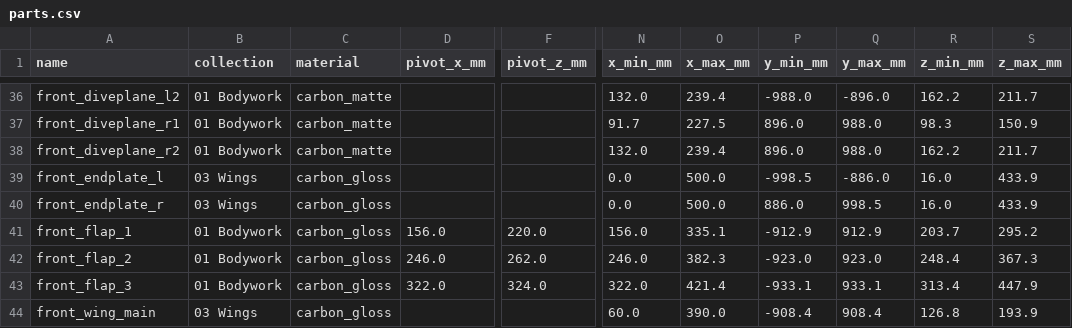
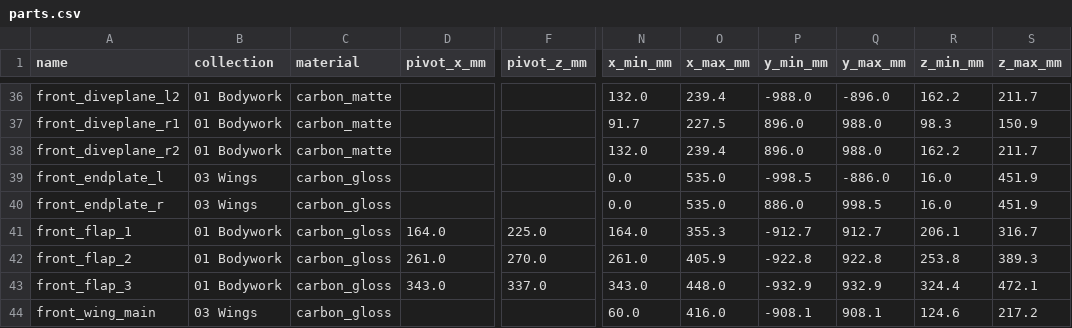
Before and after one commit to krabduke/aero-hypercar, a CSV file: build/parts.csv, drawn as a sheet; only a part is shown, gaps mark what is left out; the diff covers the shown part only; the diff names each change by its address in the sheet, - before the commit and + after, or states it on an @@ line.

```diff
--- a/build/parts.csv
+++ b/build/parts.csv
-O39:O40 (x_max_mm): 500.0
+O39:O40 (x_max_mm): 535.0
-S39:S40 (z_max_mm): 433.9
+S39:S40 (z_max_mm): 451.9
-D41 (pivot_x_mm): 156.0
+D41 (pivot_x_mm): 164.0
-F41 (pivot_z_mm): 220.0
+F41 (pivot_z_mm): 225.0
-N41 (x_min_mm): 156.0
+N41 (x_min_mm): 164.0
-O41 (x_max_mm): 335.1
+O41 (x_max_mm): 355.3
-P41 (y_min_mm): -912.9
+P41 (y_min_mm): -912.7
-Q41 (y_max_mm): 912.9
+Q41 (y_max_mm): 912.7
-R41 (z_min_mm): 203.7
+R41 (z_min_mm): 206.1
-S41 (z_max_mm): 295.2
+S41 (z_max_mm): 316.7
-D42 (pivot_x_mm): 246.0
+D42 (pivot_x_mm): 261.0
-F42 (pivot_z_mm): 262.0
+F42 (pivot_z_mm): 270.0
-N42 (x_min_mm): 246.0
+N42 (x_min_mm): 261.0
-O42 (x_max_mm): 382.3
+O42 (x_max_mm): 405.9
-P42 (y_min_mm): -923.0
+P42 (y_min_mm): -922.8
-Q42 (y_max_mm): 923.0
+Q42 (y_max_mm): 922.8
-R42 (z_min_mm): 248.4
+R42 (z_min_mm): 253.8
-S42 (z_max_mm): 367.3
+S42 (z_max_mm): 389.3
-D43 (pivot_x_mm): 322.0
+D43 (pivot_x_mm): 343.0
-F43 (pivot_z_mm): 324.0
+F43 (pivot_z_mm): 337.0
-N43 (x_min_mm): 322.0
+N43 (x_min_mm): 343.0
-O43 (x_max_mm): 421.4
+O43 (x_max_mm): 448.0
-P43 (y_min_mm): -933.1
+P43 (y_min_mm): -932.9
-Q43 (y_max_mm): 933.1
+Q43 (y_max_mm): 932.9
-R43 (z_min_mm): 313.4
+R43 (z_min_mm): 324.4
-S43 (z_max_mm): 447.9
+S43 (z_max_mm): 472.1
-O44 (x_max_mm): 390.0
+O44 (x_max_mm): 416.0
-P44 (y_min_mm): -908.4
+P44 (y_min_mm): -908.1
-Q44 (y_max_mm): 908.4
+Q44 (y_max_mm): 908.1
-R44 (z_min_mm): 126.8
+R44 (z_min_mm): 124.6
-S44 (z_max_mm): 193.9
+S44 (z_max_mm): 217.2
```
Also changed, not shown: 86 edited cells elsewhere in this file, bom.csv, 11 other files.
